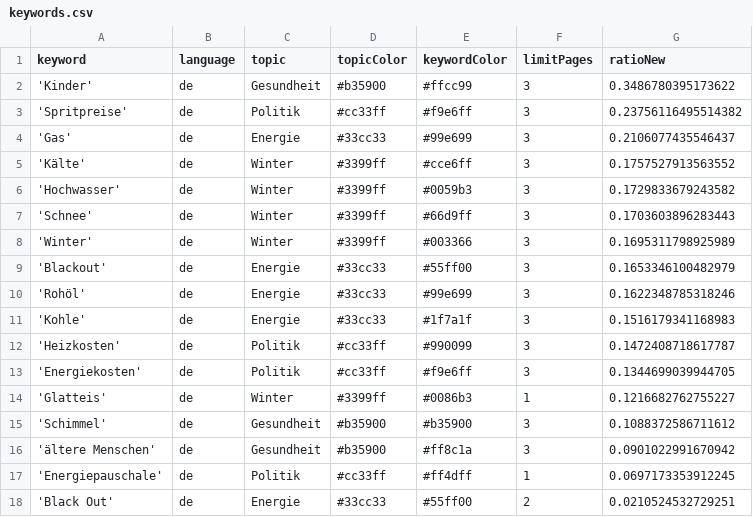
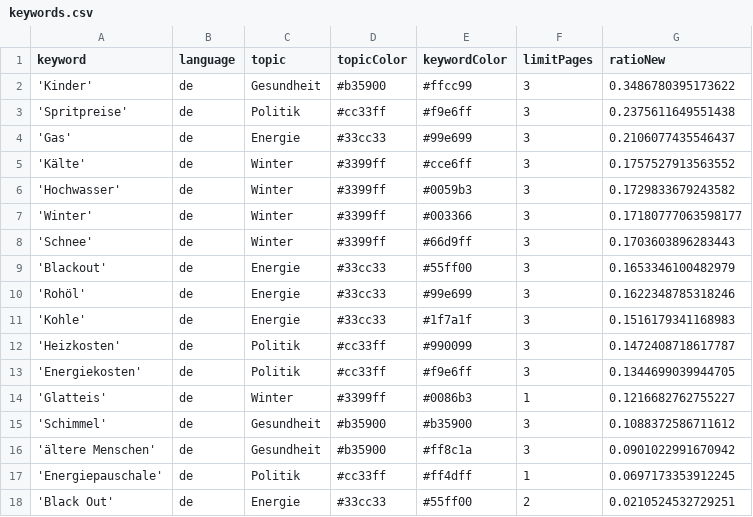
Before and after one commit to paulski99-news/winterIsComing2, a CSV file: keywords.csv, drawn as a sheet.

```diff
--- a/keywords.csv
+++ b/keywords.csv
@@ -2,3 +2,3 @@ keyword,language,topic,topicColor,keywordColor,limitPages,ratioNew
 'Kinder',de,Gesundheit,#b35900,#ffcc99,3,0.3486780395173622
-'Spritpreise',de,Politik,#cc33ff,#f9e6ff,3,0.23756116495514382
+'Spritpreise',de,Politik,#cc33ff,#f9e6ff,3,0.2375611649551438
 'Gas',de,Energie,#33cc33,#99e699,3,0.2106077435546437
@@ -6,4 +6,4 @@ keyword,language,topic,topicColor,keywordColor,limitPages,ratioNew
 'Hochwasser',de,Winter,#3399ff,#0059b3,3,0.1729833679243582
+'Winter',de,Winter,#3399ff,#003366,3,0.17180777063598177
 'Schnee',de,Winter,#3399ff,#66d9ff,3,0.1703603896283443
-'Winter',de,Winter,#3399ff,#003366,3,0.1695311798925989
 'Blackout',de,Energie,#33cc33,#55ff00,3,0.1653346100482979
```
Also changed, not shown: csv/news_2026_04.csv.
